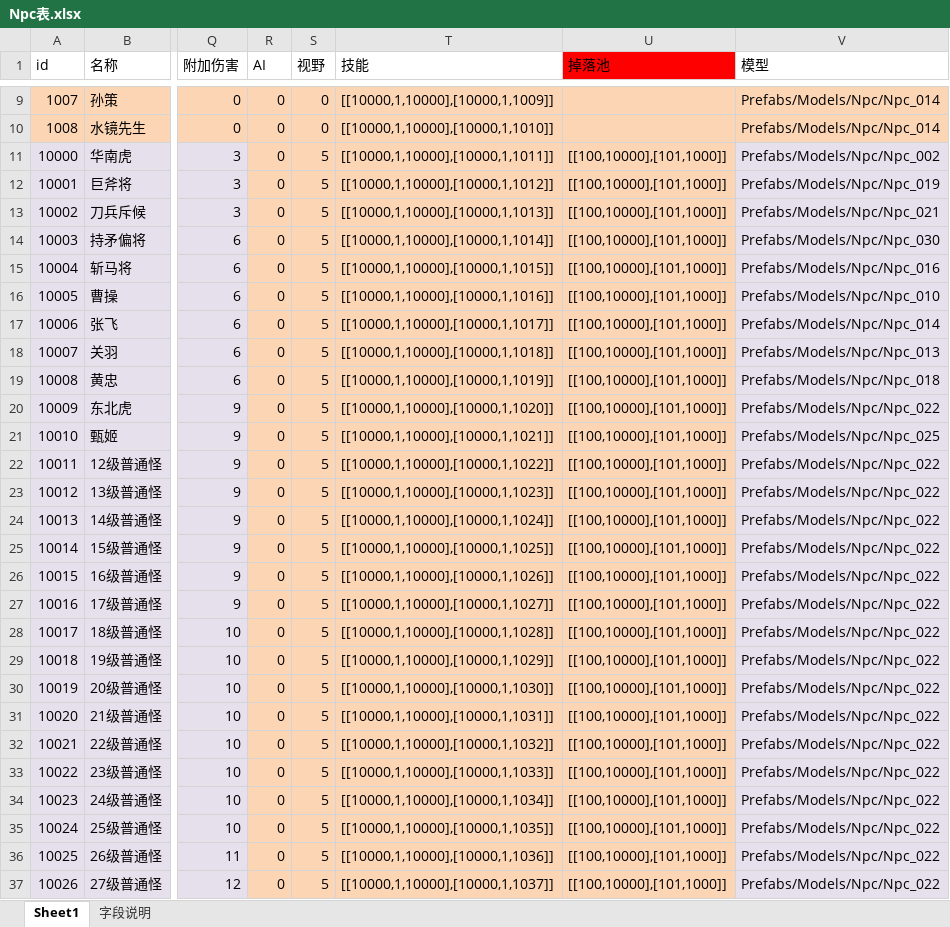
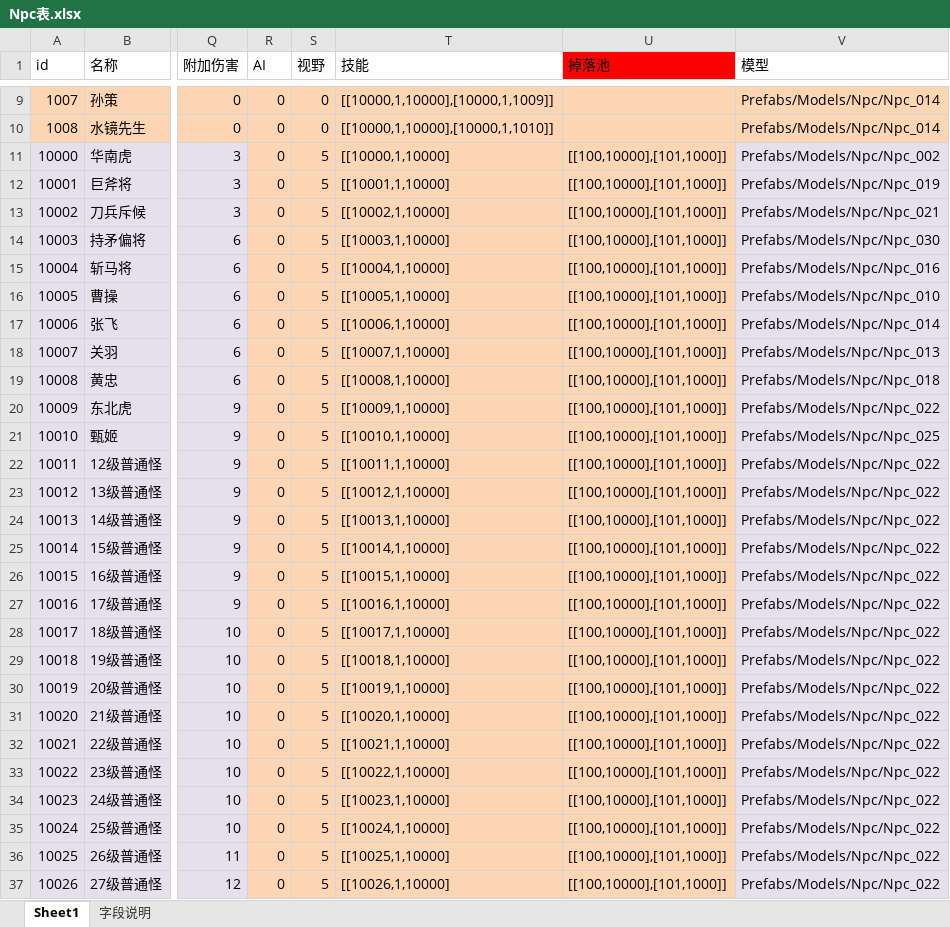
Before and after one commit to Klanly/BWM, an Excel workbook: doc/table/Npc表.xlsx, sheet Sheet1, drawn as a sheet; only a part is shown, gaps mark what is left out; values as stored, in another font and other column widths than the file's, no borders; conditional formats not drawn; the diff covers the shown part only; the diff names each change by its address in the sheet, - before the commit and + after, or states it on an @@ line.

Commit message:
提交了NPC使用技能的修改

```diff
--- a/doc/table/Npc表.xlsx (sheet Sheet1)
+++ b/doc/table/Npc表.xlsx (sheet Sheet1)
-T11 (技能): [[10000,1,10000],[10000,1,1011]]
+T11 (技能): [[10000,1,10000]
-T12 (技能): [[10000,1,10000],[10000,1,1012]]
+T12 (技能): [[10001,1,10000]
-T13 (技能): [[10000,1,10000],[10000,1,1013]]
+T13 (技能): [[10002,1,10000]
-T14 (技能): [[10000,1,10000],[10000,1,1014]]
+T14 (技能): [[10003,1,10000]
-T15 (技能): [[10000,1,10000],[10000,1,1015]]
+T15 (技能): [[10004,1,10000]
-T16 (技能): [[10000,1,10000],[10000,1,1016]]
+T16 (技能): [[10005,1,10000]
-T17 (技能): [[10000,1,10000],[10000,1,1017]]
+T17 (技能): [[10006,1,10000]
-T18 (技能): [[10000,1,10000],[10000,1,1018]]
+T18 (技能): [[10007,1,10000]
-T19 (技能): [[10000,1,10000],[10000,1,1019]]
+T19 (技能): [[10008,1,10000]
-T20 (技能): [[10000,1,10000],[10000,1,1020]]
+T20 (技能): [[10009,1,10000]
-T21 (技能): [[10000,1,10000],[10000,1,1021]]
+T21 (技能): [[10010,1,10000]
-T22 (技能): [[10000,1,10000],[10000,1,1022]]
+T22 (技能): [[10011,1,10000]
-T23 (技能): [[10000,1,10000],[10000,1,1023]]
+T23 (技能): [[10012,1,10000]
-T24 (技能): [[10000,1,10000],[10000,1,1024]]
+T24 (技能): [[10013,1,10000]
-T25 (技能): [[10000,1,10000],[10000,1,1025]]
+T25 (技能): [[10014,1,10000]
-T26 (技能): [[10000,1,10000],[10000,1,1026]]
+T26 (技能): [[10015,1,10000]
-T27 (技能): [[10000,1,10000],[10000,1,1027]]
+T27 (技能): [[10016,1,10000]
-T28 (技能): [[10000,1,10000],[10000,1,1028]]
+T28 (技能): [[10017,1,10000]
-T29 (技能): [[10000,1,10000],[10000,1,1029]]
+T29 (技能): [[10018,1,10000]
-T30 (技能): [[10000,1,10000],[10000,1,1030]]
+T30 (技能): [[10019,1,10000]
-T31 (技能): [[10000,1,10000],[10000,1,1031]]
+T31 (技能): [[10020,1,10000]
-T32 (技能): [[10000,1,10000],[10000,1,1032]]
+T32 (技能): [[10021,1,10000]
-T33 (技能): [[10000,1,10000],[10000,1,1033]]
+T33 (技能): [[10022,1,10000]
-T34 (技能): [[10000,1,10000],[10000,1,1034]]
+T34 (技能): [[10023,1,10000]
-T35 (技能): [[10000,1,10000],[10000,1,1035]]
+T35 (技能): [[10024,1,10000]
-T36 (技能): [[10000,1,10000],[10000,1,1036]]
+T36 (技能): [[10025,1,10000]
-T37 (技能): [[10000,1,10000],[10000,1,1037]]
+T37 (技能): [[10026,1,10000]
```
Also changed, not shown: 79 edited cells elsewhere in this sheet.
